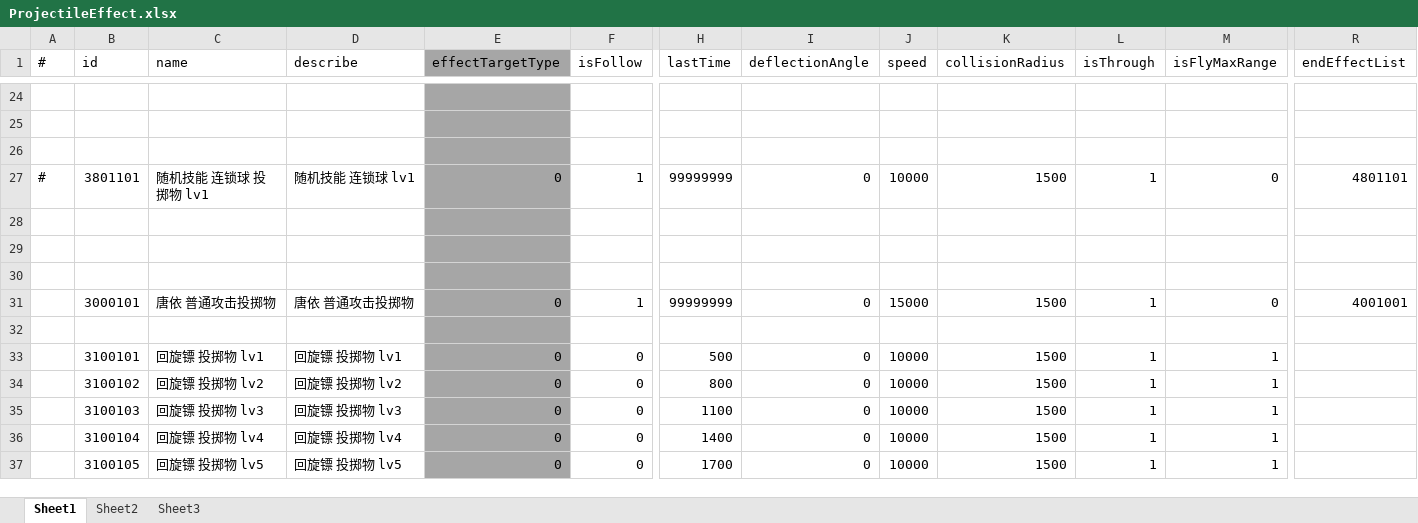
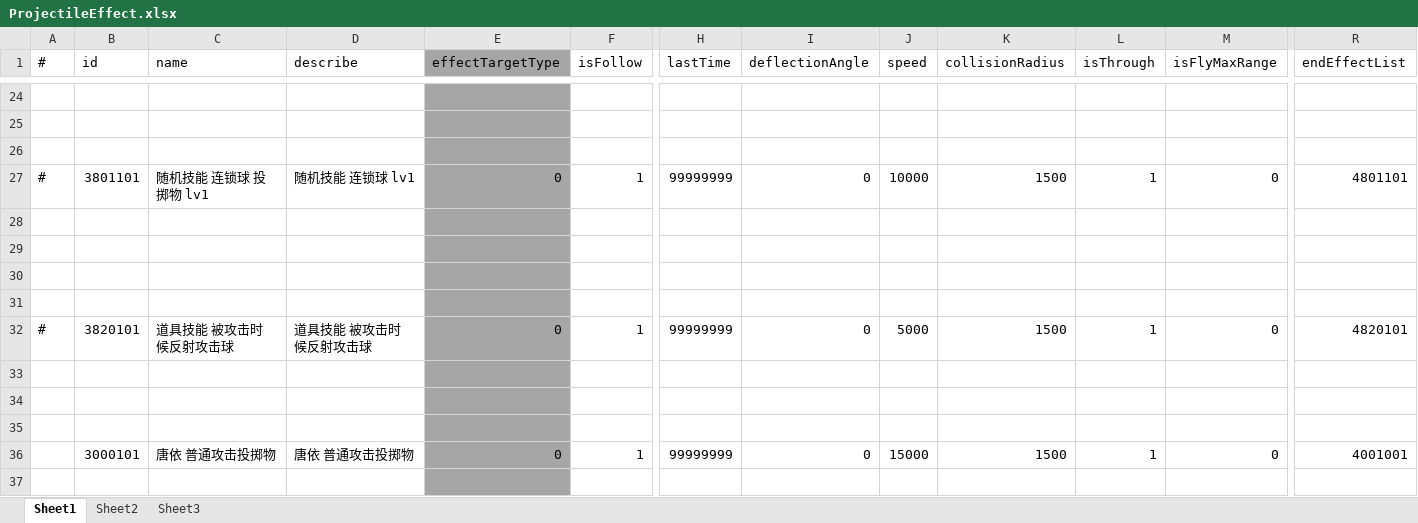
Before and after one commit to thanklzhang/001_GameFramework_Config, an Excel workbook: data_config/ProjectileEffect.xlsx, sheet Sheet1, drawn as a sheet; only a part is shown, gaps mark what is left out; the shorter side is filled out with more unchanged rows; values as stored, in another font and other column widths than the file's, no borders; rows hold the shown columns only; the diff names each change by its address in the sheet, - before the commit and + after, or states it on an @@ line.

```diff
--- a/data_config/ProjectileEffect.xlsx (sheet Sheet1)
+++ b/data_config/ProjectileEffect.xlsx (sheet Sheet1)
+row 31: (empty)
+row 32: # | 3820101 | 道具技能 被攻击时候反射攻击球 | 道具技能 被攻击时候反射攻击球 | 0 | 1 | 99999999 | 0 | 5000 | 1500 | 1 | 0 | 4820101
+row 33: (empty)
+row 34: (empty)
+row 35: (empty)
```
Also changed, not shown: data_config/BattleAttributeGroup.xlsx, data_config/BattleItem.xlsx, 9 other files.
